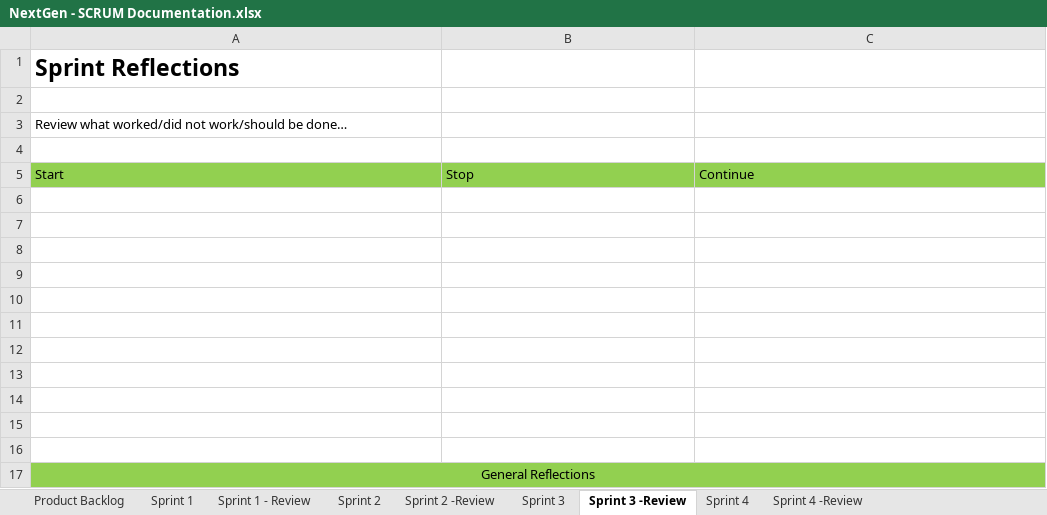
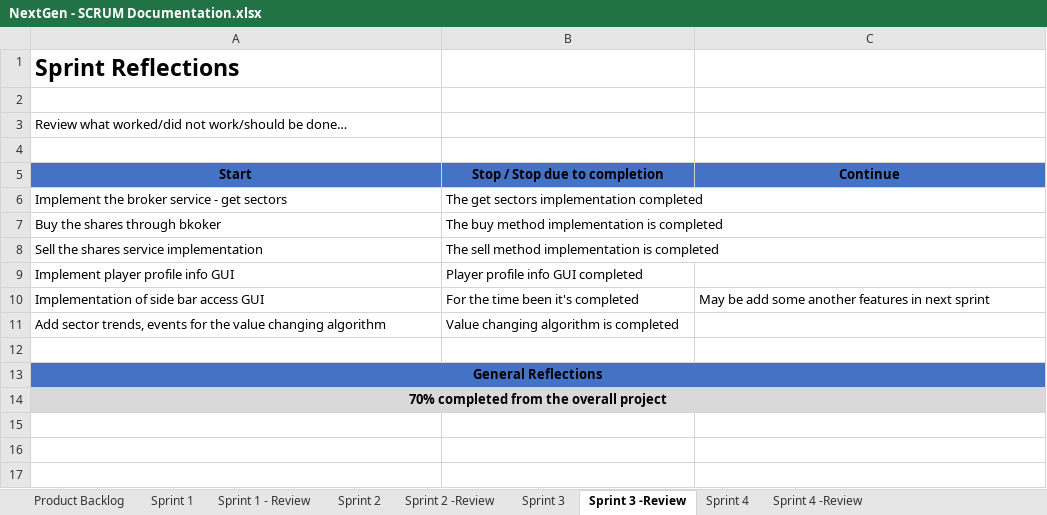
Before and after one commit to salmaanzats/NextGenStockMarket, an Excel workbook: documents/NextGen - SCRUM Documentation.xlsx, sheet Sprint 3 -Review, drawn as a sheet; values as stored, in another font and other column widths than the file's, no borders; removed rows and columns are numbered as before the commit, all else as after; the diff names each change by its address in the sheet, - before the commit and + after, or states it on an @@ line.

```diff
--- a/documents/NextGen - SCRUM Documentation.xlsx (sheet Sprint 3 -Review)
+++ b/documents/NextGen - SCRUM Documentation.xlsx (sheet Sprint 3 -Review)
@@ A5:C5 fill: #92D050 → #4472C4, bold: off → on, alignment: left → center @@
-B5: Stop
+B5: Stop / Stop due to completion
-row 6: (empty)
+row 6: Implement the broker service - get sectors | The get sectors implementation completed
-row 7: (empty)
+row 7: Buy the shares through bkoker | The buy method implementation is completed
-row 8: (empty)
+row 8: Sell the shares service implementation | The sell method implementation is completed
-row 9: (empty)
+row 9: Implement player profile info GUI | Player profile info GUI completed
-row 10: (empty)
+row 10: Implementation of side bar access GUI | For the time been it's completed | May be add some another features in next sprint
-row 11: (empty)
+row 11: Add sector trends, events for the value changing algorithm | Value changing algorithm is completed
-row 12: (empty)
-row 13: (empty)
-row 14: (empty)
-row 15: (empty)
-A13:C13 fill: #92D050
+A13:C13 fill: #4472C4
-A13 bold: off
+A13 bold: on
+row 14: 70% completed from the overall project
```
Also changed, not shown: sheet Sprint 2, sheet Sprint 4, sheet Sprint 3, sheet Sprint 4 -Review, sheet Sprint 2 -Review, sheet Sprint 1 - Review, 1 more sheet, formulas that keep their value, 2 other files.
